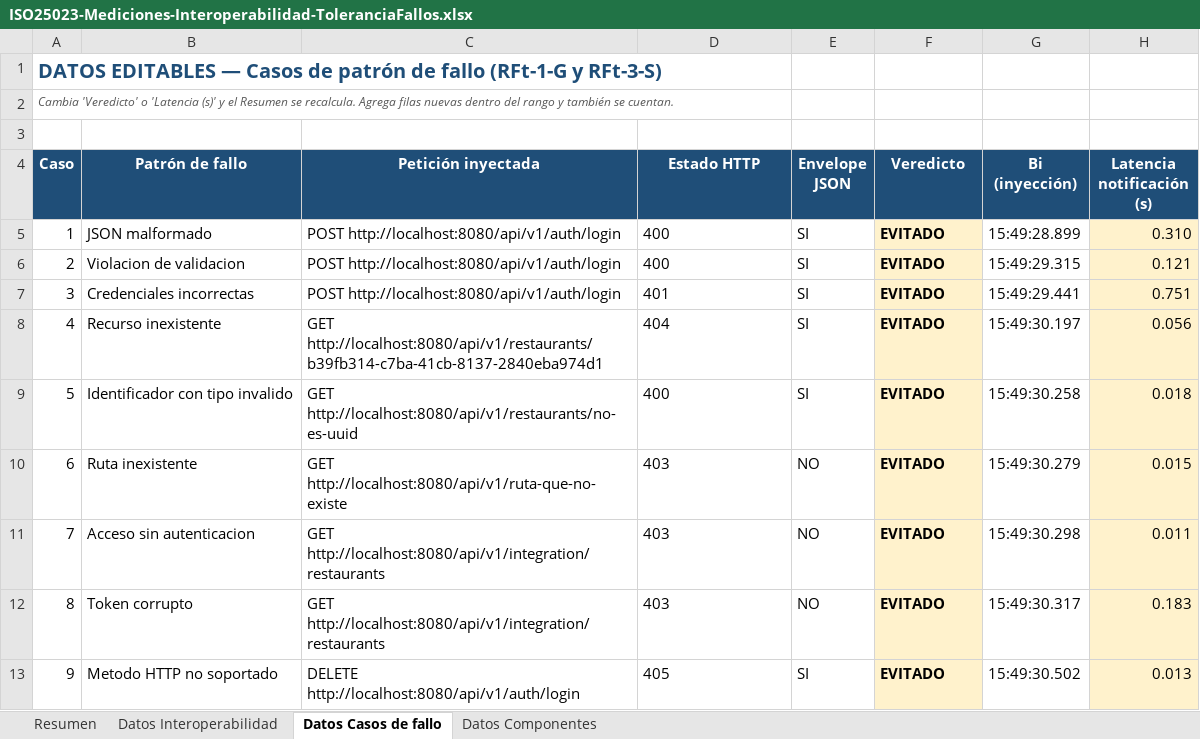
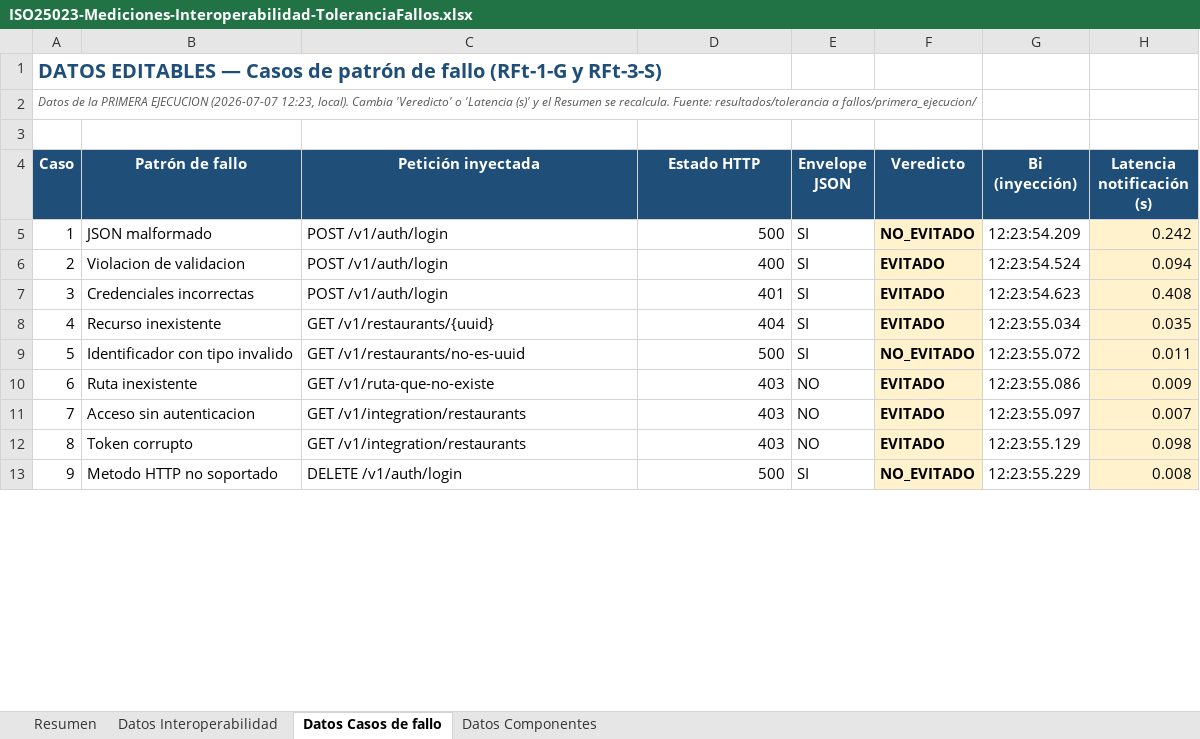
Before and after one commit to OscarChavezDev/Restaurants, an Excel workbook: MEDICION ISO/ISO25023-Mediciones-Interoperabilidad-ToleranciaFallos.xlsx, sheet Datos Casos de fallo, drawn as a sheet; only a part is shown; values as stored, in another font and other column widths than the file's, no borders; the diff covers the shown part only; the diff names each change by its address in the sheet, - before the commit and + after, or states it on an @@ line.

```diff
--- a/MEDICION ISO/ISO25023-Mediciones-Interoperabilidad-ToleranciaFallos.xlsx (sheet Datos Casos de fallo)
+++ b/MEDICION ISO/ISO25023-Mediciones-Interoperabilidad-ToleranciaFallos.xlsx (sheet Datos Casos de fallo)
-A2 (Caso): Cambia 'Veredicto' o 'Latencia (s)' y el Resumen se recalcula. Agrega filas nuevas dentro del rango y también se cuentan.
+A2 (Caso): Datos de la PRIMERA EJECUCION (2026-07-07 12:23, local). Cambia 'Veredicto' o 'Latencia (s)' y el Resumen se recalcula. Fuente: resultados/tolerancia a fallos/primera_ejecucion/
-C5:C7 (Petición inyectada): POST http://localhost:8080/api/v1/auth/login
+C5:C7 (Petición inyectada): POST /v1/auth/login
-D5 (Estado HTTP): 400
+D5 (Estado HTTP): 500
-F5 (Veredicto): EVITADO
+F5 (Veredicto): NO_EVITADO
-G5 (Bi (inyección)): 15:49:28.899
+G5 (Bi (inyección)): 12:23:54.209
-H5 (Latencia notificación (s)): 0.310
+H5 (Latencia notificación (s)): 0.242
-D6:D8 alignment: left
+D6:D8 alignment: right
-G6 (Bi (inyección)): 15:49:29.315
+G6 (Bi (inyección)): 12:23:54.524
-H6 (Latencia notificación (s)): 0.121
+H6 (Latencia notificación (s)): 0.094
-G7 (Bi (inyección)): 15:49:29.441
+G7 (Bi (inyección)): 12:23:54.623
-H7 (Latencia notificación (s)): 0.751
+H7 (Latencia notificación (s)): 0.408
-C8 (Petición inyectada): GET http://localhost:8080/api/v1/restaurants/b39fb314-c7ba-41cb-8137-2840eba974d1
+C8 (Petición inyectada): GET /v1/restaurants/{uuid}
-G8 (Bi (inyección)): 15:49:30.197
+G8 (Bi (inyección)): 12:23:55.034
-H8 (Latencia notificación (s)): 0.056
+H8 (Latencia notificación (s)): 0.035
-C9 (Petición inyectada): GET http://localhost:8080/api/v1/restaurants/no-es-uuid
+C9 (Petición inyectada): GET /v1/restaurants/no-es-uuid
-D9 (Estado HTTP): 400
+D9 (Estado HTTP): 500
-F9 (Veredicto): EVITADO
+F9 (Veredicto): NO_EVITADO
-G9 (Bi (inyección)): 15:49:30.258
+G9 (Bi (inyección)): 12:23:55.072
-H9 (Latencia notificación (s)): 0.018
+H9 (Latencia notificación (s)): 0.011
-C10 (Petición inyectada): GET http://localhost:8080/api/v1/ruta-que-no-existe
+C10 (Petición inyectada): GET /v1/ruta-que-no-existe
-D10:D12 alignment: left
+D10:D12 alignment: right
-G10 (Bi (inyección)): 15:49:30.279
+G10 (Bi (inyección)): 12:23:55.086
-H10 (Latencia notificación (s)): 0.015
+H10 (Latencia notificación (s)): 0.009
-C11:C12 (Petición inyectada): GET http://localhost:8080/api/v1/integration/restaurants
+C11:C12 (Petición inyectada): GET /v1/integration/restaurants
-G11 (Bi (inyección)): 15:49:30.298
+G11 (Bi (inyección)): 12:23:55.097
-H11 (Latencia notificación (s)): 0.011
+H11 (Latencia notificación (s)): 0.007
-G12 (Bi (inyección)): 15:49:30.317
+G12 (Bi (inyección)): 12:23:55.129
-H12 (Latencia notificación (s)): 0.183
+H12 (Latencia notificación (s)): 0.098
-C13 (Petición inyectada): DELETE http://localhost:8080/api/v1/auth/login
+C13 (Petición inyectada): DELETE /v1/auth/login
-D13 (Estado HTTP): 405
+D13 (Estado HTTP): 500
-F13 (Veredicto): EVITADO
+F13 (Veredicto): NO_EVITADO
-G13 (Bi (inyección)): 15:49:30.502
+G13 (Bi (inyección)): 12:23:55.229
-H13 (Latencia notificación (s)): 0.013
+H13 (Latencia notificación (s)): 0.008
```
Also changed, not shown: 15 edited cells elsewhere in this sheet, sheet Resumen, 3 other files.
